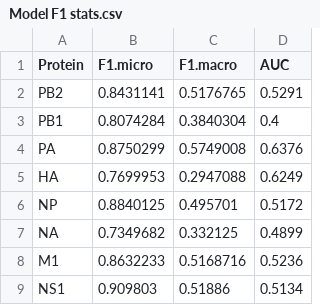
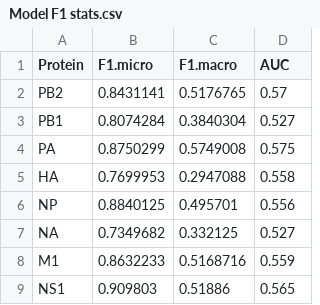
Before and after one commit to Jordan-Bone/IAV-Mach-Learning, a CSV file: Comp/Summary Stats/Model F1 stats.csv, drawn as a sheet.

Commit message:
Update Model F1 stats.csv

```diff
--- a/Comp/Summary Stats/Model F1 stats.csv
+++ b/Comp/Summary Stats/Model F1 stats.csv
@@ -1,9 +1,9 @@
 Protein,F1.micro,F1.macro,AUC
-PB2,0.8431141,0.5176765,0.5291
-PB1,0.8074284,0.3840304,0.4
-PA,0.8750299,0.5749008,0.6376
-HA,0.7699953,0.2947088,0.6249
-NP,0.8840125,0.495701,0.5172
-NA,0.7349682,0.332125,0.4899
-M1,0.8632233,0.5168716,0.5236
-NS1,0.909803,0.51886,0.5134
+PB2,0.8431141,0.5176765,0.57
+PB1,0.8074284,0.3840304,0.527
+PA,0.8750299,0.5749008,0.575
+HA,0.7699953,0.2947088,0.558
+NP,0.8840125,0.495701,0.556
+NA,0.7349682,0.332125,0.527
+M1,0.8632233,0.5168716,0.559
+NS1,0.909803,0.51886,0.565
```
